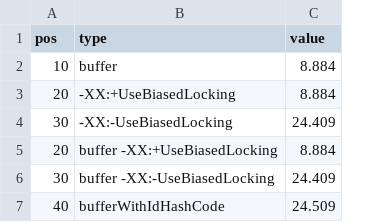
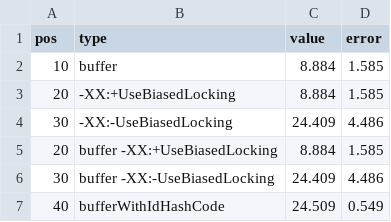
Before and after one commit to vladimirdolzhenko/hashCodeLegend, a CSV file: docs/csv/StringBufferPerfTest.csv, drawn as a sheet; the diff names each change by its address in the sheet, - before the commit and + after, or states it on an @@ line.

```diff
--- a/docs/csv/StringBufferPerfTest.csv
+++ b/docs/csv/StringBufferPerfTest.csv
+column D (error), rows 2-7: 1.585 | 1.585 | 4.486 | 1.585 | 4.486 | 0.549
```
Also changed, not shown: 24 other files.
